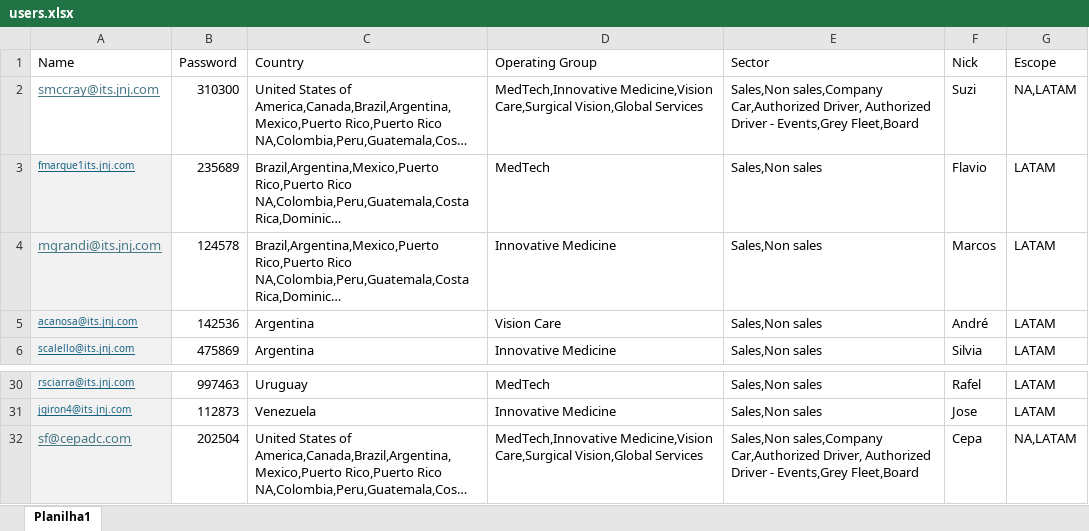
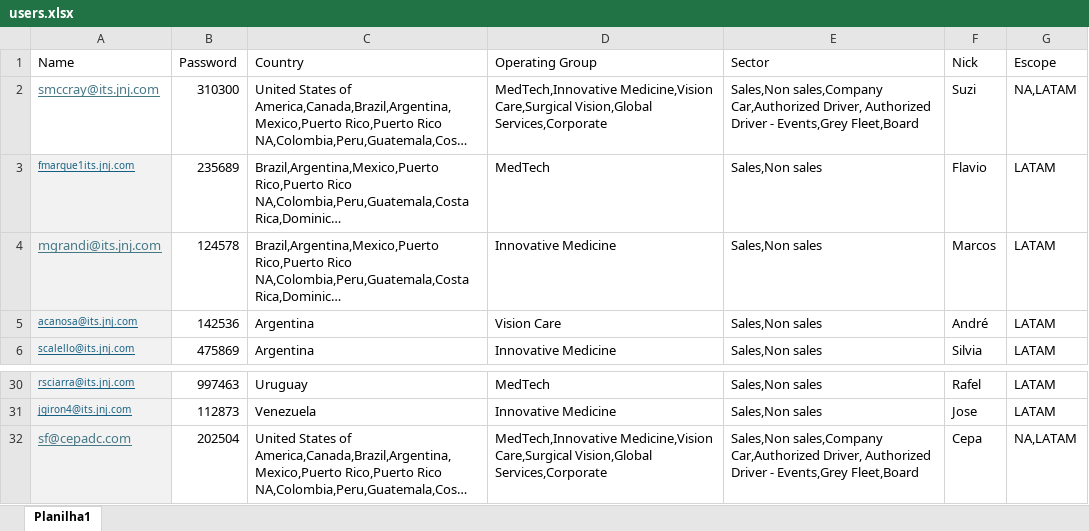
Before and after one commit to gturricepa/jnj-reports, an Excel workbook: public/assets/users.xlsx, sheet Planilha1, drawn as a sheet; only a part is shown, gaps mark what is left out; long unchanged cells end in …; values as stored, in another font and other column widths than the file's, no borders; the diff names each change by its address in the sheet, - before the commit and + after, or states it on an @@ line.

```diff
--- a/public/assets/users.xlsx (sheet Planilha1)
+++ b/public/assets/users.xlsx (sheet Planilha1)
-D2 (Operating Group): …Care,Surgical Vision,Global Services
+D2 (Operating Group): …Care,Surgical Vision,Global Services,Corporate
-D32 (Operating Group): …Care,Surgical Vision,Global Services
+D32 (Operating Group): …Care,Surgical Vision,Global Services,Corporate
```
Also changed, not shown: 9 other files.
